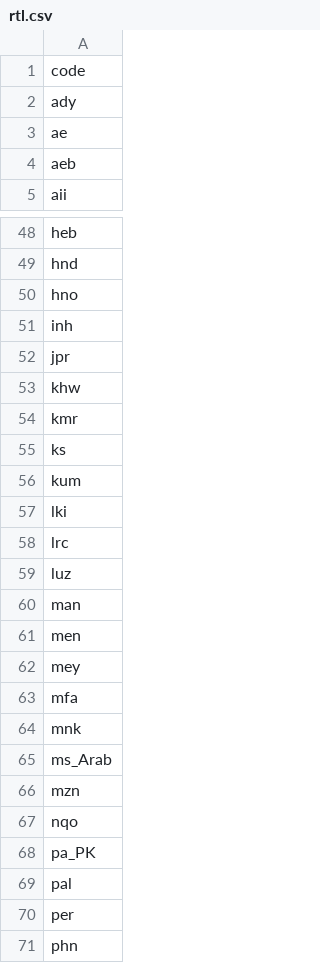
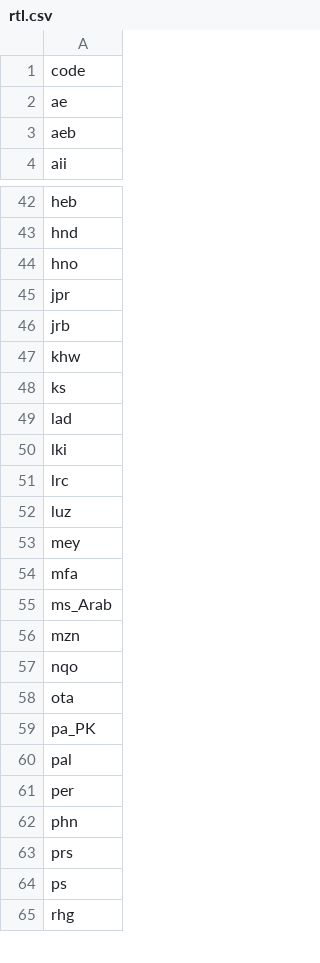
Before and after one commit to WeblateOrg/language-data, a CSV file: rtl.csv, drawn as a sheet; only a part is shown, gaps mark what is left out; the shorter side is filled out with more unchanged rows; the diff covers the shown part only.

Commit message:
fix: improve RTL data
- use CLDR likely subtags dataset to guess direction based on the script
- revert w3c originated changes as the page lists languages which use
  RTL in some script variant and not by default
- This reverts commit 8fb5e0770c3ac33954597a793d57e2181549a688.

Fixes #2357

```diff
--- a/rtl.csv
+++ b/rtl.csv
@@ -1,3 +1,2 @@
 code,
-ady,
 ae,
@@ -50,8 +44,7 @@ hnd,
 hno,
-inh,
 jpr,
+jrb,
 khw,
-kmr,
 ks,
-kum,
+lad,
 lki,
@@ -59,7 +52,4 @@ lrc,
 luz,
-man,
-men,
 mey,
 mfa,
-mnk,
 ms_Arab,
@@ -67,2 +57,3 @@ mzn,
 nqo,
+ota,
 pa_PK,
```
Also changed, not shown: 1 added row, 10 removed rows and 4 edited cells elsewhere in this file, 21 other files.
